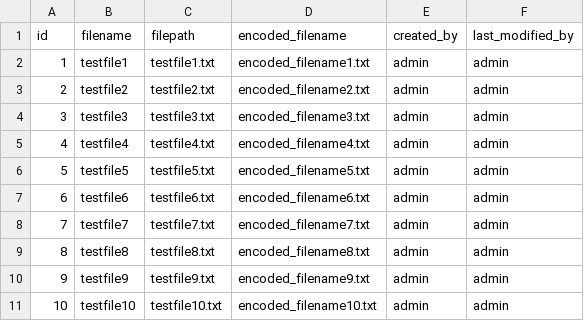
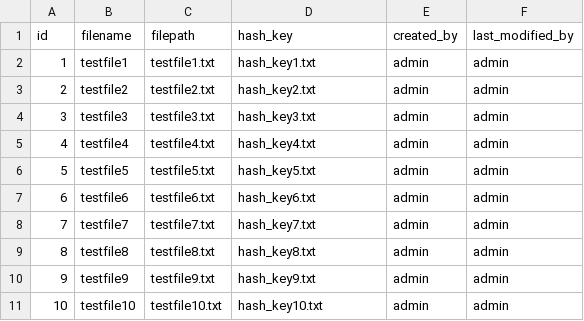
Before and after one commit to clang-engineer/survey-modus, a CSV file: src/main/resources/config/liquibase/fake-data/file.csv, drawn as a sheet.

```diff
--- a/src/main/resources/config/liquibase/fake-data/file.csv
+++ b/src/main/resources/config/liquibase/fake-data/file.csv
@@ -1,11 +1,11 @@
-id;filename;filepath;encoded_filename;created_by;last_modified_by
-1;testfile1;testfile1.txt;encoded_filename1.txt;admin;admin
-2;testfile2;testfile2.txt;encoded_filename2.txt;admin;admin
-3;testfile3;testfile3.txt;encoded_filename3.txt;admin;admin
-4;testfile4;testfile4.txt;encoded_filename4.txt;admin;admin
-5;testfile5;testfile5.txt;encoded_filename5.txt;admin;admin
-6;testfile6;testfile6.txt;encoded_filename6.txt;admin;admin
-7;testfile7;testfile7.txt;encoded_filename7.txt;admin;admin
-8;testfile8;testfile8.txt;encoded_filename8.txt;admin;admin
-9;testfile9;testfile9.txt;encoded_filename9.txt;admin;admin
-10;testfile10;testfile10.txt;encoded_filename10.txt;admin;admin
+id;filename;filepath;hash_key;created_by;last_modified_by
+1;testfile1;testfile1.txt;hash_key1.txt;admin;admin
+2;testfile2;testfile2.txt;hash_key2.txt;admin;admin
+3;testfile3;testfile3.txt;hash_key3.txt;admin;admin
+4;testfile4;testfile4.txt;hash_key4.txt;admin;admin
+5;testfile5;testfile5.txt;hash_key5.txt;admin;admin
+6;testfile6;testfile6.txt;hash_key6.txt;admin;admin
+7;testfile7;testfile7.txt;hash_key7.txt;admin;admin
+8;testfile8;testfile8.txt;hash_key8.txt;admin;admin
+9;testfile9;testfile9.txt;hash_key9.txt;admin;admin
+10;testfile10;testfile10.txt;hash_key10.txt;admin;admin
```
Also changed, not shown: 21 other files.
